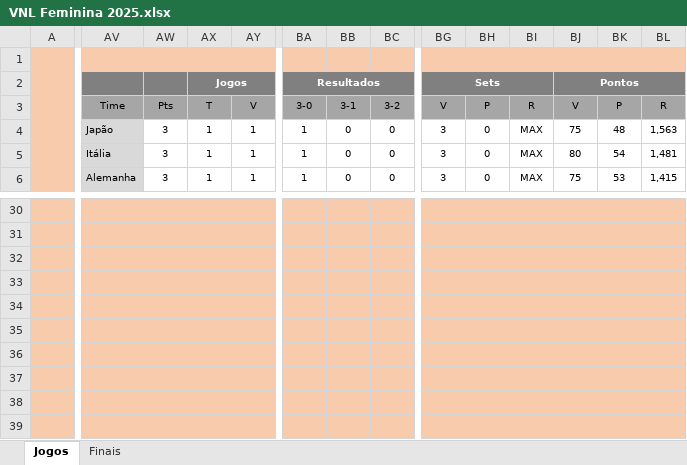
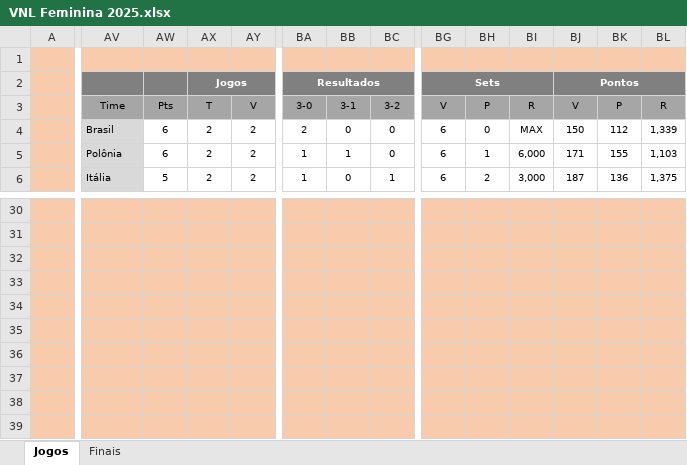
Before and after one commit to maurilyn/volei-planilha-VNL-feminino-2025, an Excel workbook: VNL Feminina 2025.xlsx, sheet Jogos, drawn as a sheet; only a part is shown, gaps mark what is left out; values as stored, in another font and other column widths than the file's, no borders; conditional formats not drawn; removed rows and columns are numbered as before the commit, all else as after; rows hold the shown columns only; the diff covers the shown part only; the diff names each change by its address in the sheet, - before the commit and + after, or states it on an @@ line.

Commit message:
Att dia 2

```diff
--- a/VNL Feminina 2025.xlsx (sheet Jogos)
+++ b/VNL Feminina 2025.xlsx (sheet Jogos)
-AV4: Japão
+AV4: Brasil
-AW4:AW5: 3
+AW4:AW5: 6
-AX4:AX6: 1
+AX4:AX6: 2
-AY4:AY6: 1
+AY4:AY6: 2
-BA4: 1
+BA4: 2
-BG4:BG6: 3
+BG4:BG6: 6
-BJ4: 75
+BJ4: 150
-BK4: 48
+BK4: 112
-BL4: 1,563
+BL4: 1,339
-AV5: Itália
+AV5: Polônia
-BB5: 0
+BB5: 1
-BH5: 0
+BH5: 1
-BI5: MAX
+BI5: 6,000
-BJ5: 80
+BJ5: 171
-BK5: 54
+BK5: 155
-BL5: 1,481
+BL5: 1,103
-AV6: Alemanha
+AV6: Itália
-AW6: 3
+AW6: 5
-BC6: 0
+BC6: 1
-BH6: 0
+BH6: 2
-BI6: MAX
+BI6: 3,000
-BJ6: 75
+BJ6: 187
-BK6: 53
+BK6: 136
-BL6: 1,415
+BL6: 1,375
-row 36: (empty)
-row 37: (empty)
+row 36: (empty)
+row 37: (empty)
```
Also changed, not shown: 2 added rows, 2 removed rows and 468 edited cells elsewhere in this sheet, sheet Finais, formulas that keep their value, hidden cells.
